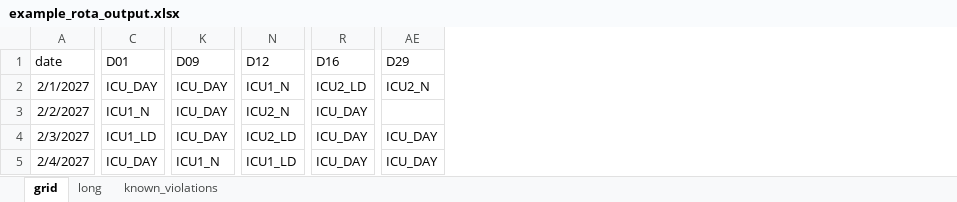
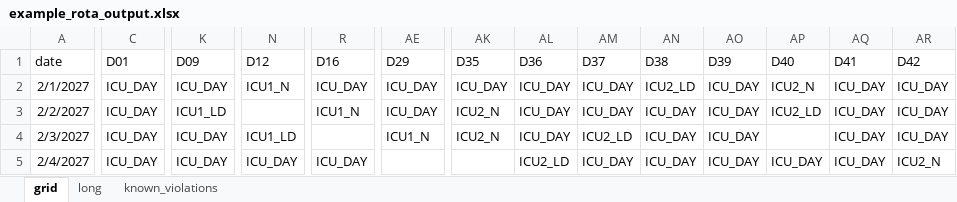
Before and after one commit to mark-jeffrey/rota-writer, an Excel workbook: inst/extdata/example_rota_output.xlsx, sheet grid, drawn as a sheet; only a part is shown, gaps mark what is left out; values as stored, in another font and other column widths than the file's, no borders; conditional formats and table styles not drawn; the diff covers the shown part only; the diff names each change by its address in the sheet, - before the commit and + after, or states it on an @@ line.

```diff
--- a/inst/extdata/example_rota_output.xlsx (sheet grid)
+++ b/inst/extdata/example_rota_output.xlsx (sheet grid)
+column AK (D35), rows 2-4: ICU_DAY | ICU2_N | ICU2_N
+column AL (D36), rows 2-5: ICU_DAY | ICU_DAY | ICU_DAY | ICU2_LD
+column AM (D37), rows 2-5: ICU_DAY | ICU_DAY | ICU2_LD | ICU_DAY
+column AN (D38), rows 2-5: ICU2_LD | ICU_DAY | ICU_DAY | ICU_DAY
+column AO (D39), rows 2-5: all ICU_DAY
+column AP (D40), rows 2-5: ICU2_N | ICU2_LD |  | ICU_DAY
+column AQ (D41), rows 2-5: all ICU_DAY
+column AR (D42), rows 2-5: ICU_DAY | ICU_DAY | ICU_DAY | ICU2_N
-R2 (D16): ICU2_LD
+R2 (D16): ICU_DAY
-AE2 (D29): ICU2_N
+AE2 (D29): ICU_DAY
-C3 (D01): ICU1_N
+C3 (D01): ICU_DAY
-K3 (D09): ICU_DAY
+K3 (D09): ICU1_LD
-N3 (D12): ICU2_N
+N3 (D12): (empty)
-R3 (D16): ICU_DAY
+R3 (D16): ICU1_N
-AE3 (D29): (empty)
+AE3 (D29): ICU_DAY
-C4 (D01): ICU1_LD
+C4 (D01): ICU_DAY
-N4 (D12): ICU2_LD
+N4 (D12): ICU1_LD
-R4 (D16): ICU_DAY
+R4 (D16): (empty)
-AE4 (D29): ICU_DAY
+AE4 (D29): ICU1_N
-K5 (D09): ICU1_N
+K5 (D09): ICU_DAY
-N5 (D12): ICU1_LD
+N5 (D12): ICU_DAY
-AE5 (D29): ICU_DAY
+AE5 (D29): (empty)
```
Also changed, not shown: 485 edited cells elsewhere in this sheet, sheet long, sheet known_violations, inst/extdata/rota_inputs.xlsx, 7 other files.
